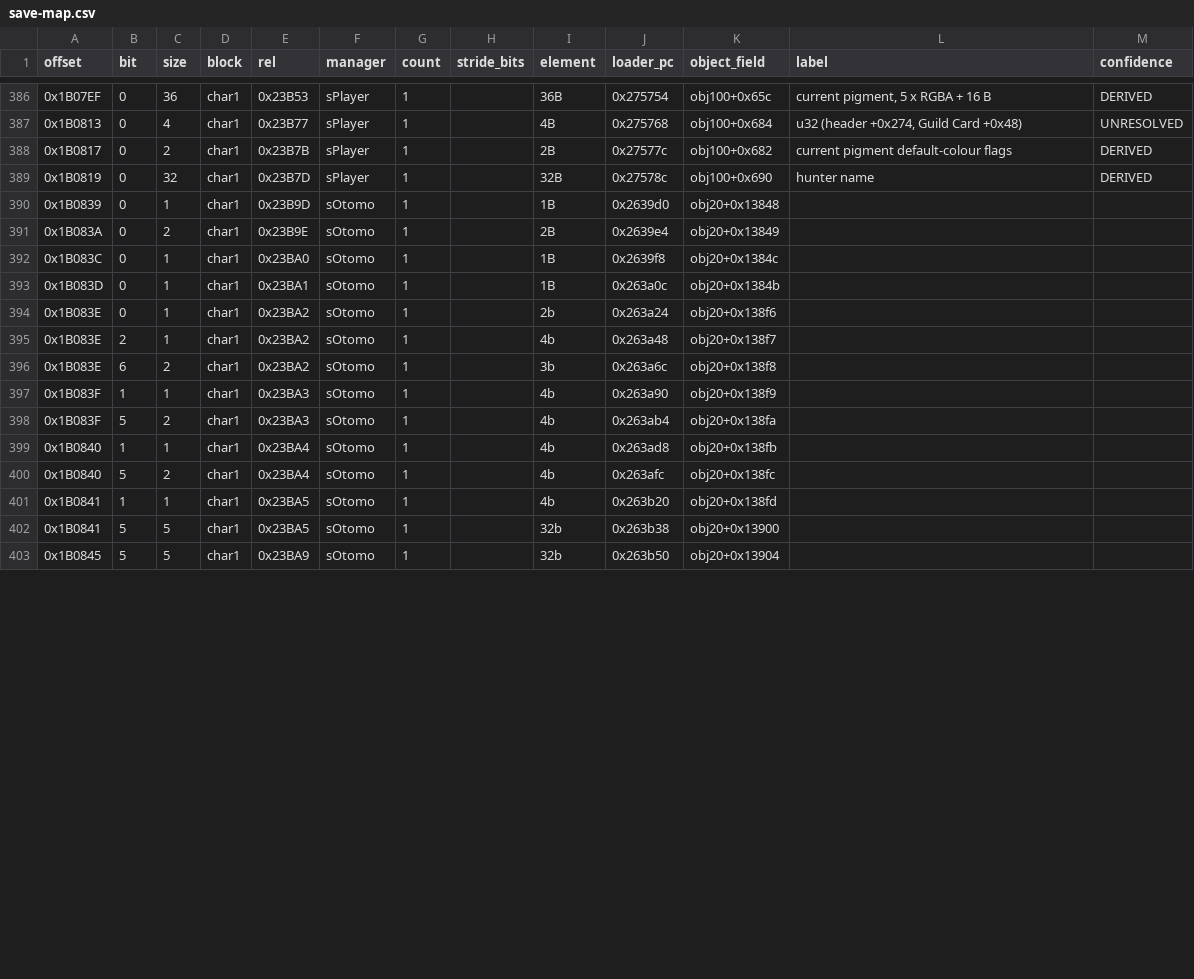
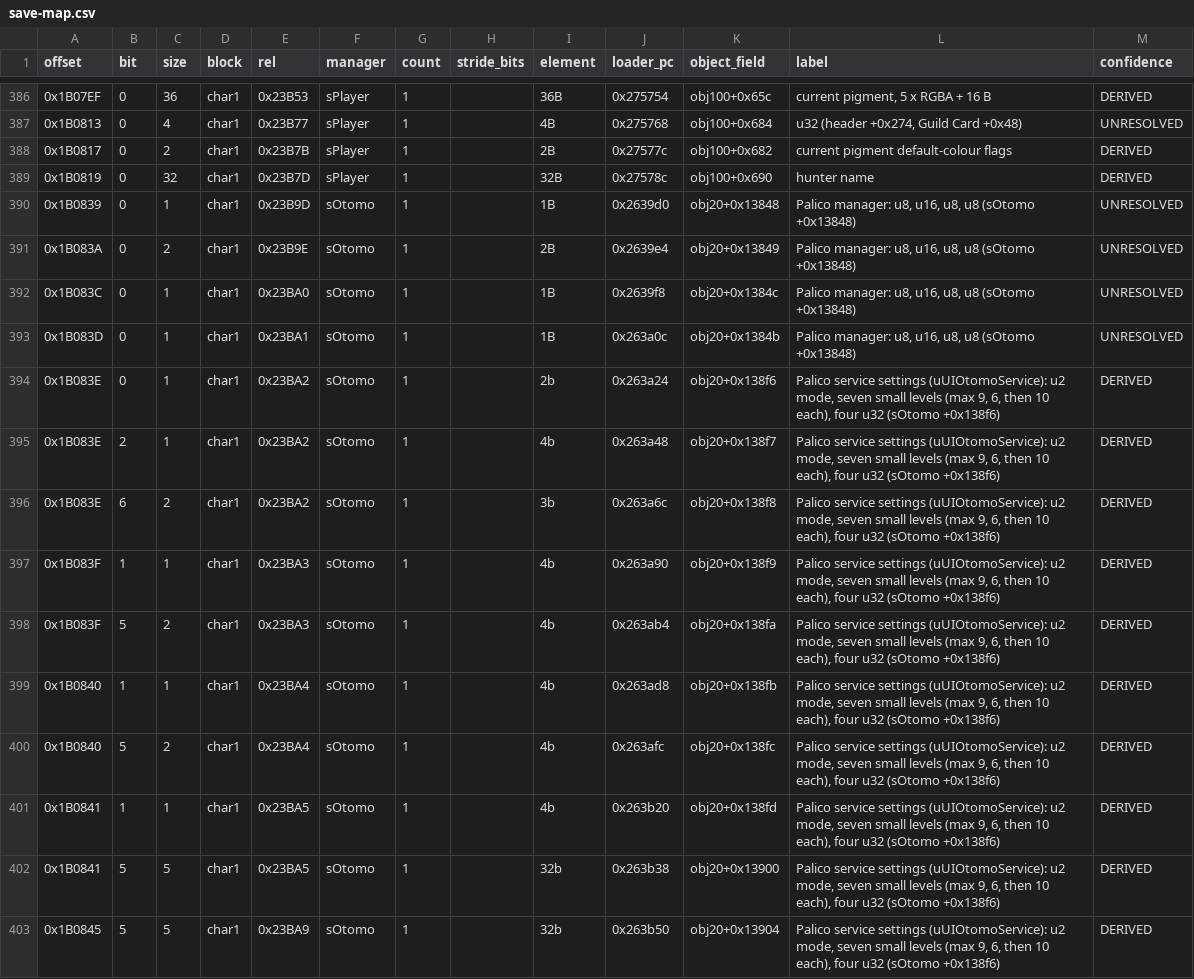
Before and after one commit to Scrimas/MHGU-Save-editor, a CSV file: data/save-map.csv, drawn as a sheet; only a part is shown, gaps mark what is left out; the diff covers the shown part only.

Commit message:
Smaller managers: game options and play time, village pets (names, costumes, affection), talisman making map, second talk random word, Palico service settings

```diff
--- a/data/save-map.csv
+++ b/data/save-map.csv
@@ -389,15 +389,15 @@ offset,bit,size,block,rel,manager,count,stride_bits,element,loader_pc,object_fie
 0x1B0819,0,32,char1,0x23B7D,sPlayer,1,,32B,0x27578c,obj100+0x690,hunter name,DERIVED
-0x1B0839,0,1,char1,0x23B9D,sOtomo,1,,1B,0x2639d0,obj20+0x13848,,
-0x1B083A,0,2,char1,0x23B9E,sOtomo,1,,2B,0x2639e4,obj20+0x13849,,
-0x1B083C,0,1,char1,0x23BA0,sOtomo,1,,1B,0x2639f8,obj20+0x1384c,,
-0x1B083D,0,1,char1,0x23BA1,sOtomo,1,,1B,0x263a0c,obj20+0x1384b,,
-0x1B083E,0,1,char1,0x23BA2,sOtomo,1,,2b,0x263a24,obj20+0x138f6,,
-0x1B083E,2,1,char1,0x23BA2,sOtomo,1,,4b,0x263a48,obj20+0x138f7,,
-0x1B083E,6,2,char1,0x23BA2,sOtomo,1,,3b,0x263a6c,obj20+0x138f8,,
-0x1B083F,1,1,char1,0x23BA3,sOtomo,1,,4b,0x263a90,obj20+0x138f9,,
-0x1B083F,5,2,char1,0x23BA3,sOtomo,1,,4b,0x263ab4,obj20+0x138fa,,
-0x1B0840,1,1,char1,0x23BA4,sOtomo,1,,4b,0x263ad8,obj20+0x138fb,,
-0x1B0840,5,2,char1,0x23BA4,sOtomo,1,,4b,0x263afc,obj20+0x138fc,,
-0x1B0841,1,1,char1,0x23BA5,sOtomo,1,,4b,0x263b20,obj20+0x138fd,,
-0x1B0841,5,5,char1,0x23BA5,sOtomo,1,,32b,0x263b38,obj20+0x13900,,
-0x1B0845,5,5,char1,0x23BA9,sOtomo,1,,32b,0x263b50,obj20+0x13904,,
+0x1B0839,0,1,char1,0x23B9D,sOtomo,1,,1B,0x2639d0,obj20+0x13848,"Palico manager: u8, u16, u8, u8 (sOtomo +0x13848)",UNRESOLVED
+0x1B083A,0,2,char1,0x23B9E,sOtomo,1,,2B,0x2639e4,obj20+0x13849,"Palico manager: u8, u16, u8, u8 (sOtomo +0x13848)",UNRESOLVED
+0x1B083C,0,1,char1,0x23BA0,sOtomo,1,,1B,0x2639f8,obj20+0x1384c,"Palico manager: u8, u16, u8, u8 (sOtomo +0x13848)",UNRESOLVED
+0x1B083D,0,1,char1,0x23BA1,sOtomo,1,,1B,0x263a0c,obj20+0x1384b,"Palico manager: u8, u16, u8, u8 (sOtomo +0x13848)",UNRESOLVED
+0x1B083E,0,1,char1,0x23BA2,sOtomo,1,,2b,0x263a24,obj20+0x138f6,"Palico service settings (uUIOtomoService): u2 mode, seven small levels (max 9, 6, then 10 each), four u32 (sOtomo +0x138f6)",DERIVED
+0x1B083E,2,1,char1,0x23BA2,sOtomo,1,,4b,0x263a48,obj20+0x138f7,"Palico service settings (uUIOtomoService): u2 mode, seven small levels (max 9, 6, then 10 each), four u32 (sOtomo +0x138f6)",DERIVED
+0x1B083E,6,2,char1,0x23BA2,sOtomo,1,,3b,0x263a6c,obj20+0x138f8,"Palico service settings (uUIOtomoService): u2 mode, seven small levels (max 9, 6, then 10 each), four u32 (sOtomo +0x138f6)",DERIVED
+0x1B083F,1,1,char1,0x23BA3,sOtomo,1,,4b,0x263a90,obj20+0x138f9,"Palico service settings (uUIOtomoService): u2 mode, seven small levels (max 9, 6, then 10 each), four u32 (sOtomo +0x138f6)",DERIVED
+0x1B083F,5,2,char1,0x23BA3,sOtomo,1,,4b,0x263ab4,obj20+0x138fa,"Palico service settings (uUIOtomoService): u2 mode, seven small levels (max 9, 6, then 10 each), four u32 (sOtomo +0x138f6)",DERIVED
+0x1B0840,1,1,char1,0x23BA4,sOtomo,1,,4b,0x263ad8,obj20+0x138fb,"Palico service settings (uUIOtomoService): u2 mode, seven small levels (max 9, 6, then 10 each), four u32 (sOtomo +0x138f6)",DERIVED
+0x1B0840,5,2,char1,0x23BA4,sOtomo,1,,4b,0x263afc,obj20+0x138fc,"Palico service settings (uUIOtomoService): u2 mode, seven small levels (max 9, 6, then 10 each), four u32 (sOtomo +0x138f6)",DERIVED
+0x1B0841,1,1,char1,0x23BA5,sOtomo,1,,4b,0x263b20,obj20+0x138fd,"Palico service settings (uUIOtomoService): u2 mode, seven small levels (max 9, 6, then 10 each), four u32 (sOtomo +0x138f6)",DERIVED
+0x1B0841,5,5,char1,0x23BA5,sOtomo,1,,32b,0x263b38,obj20+0x13900,"Palico service settings (uUIOtomoService): u2 mode, seven small levels (max 9, 6, then 10 each), four u32 (sOtomo +0x138f6)",DERIVED
+0x1B0845,5,5,char1,0x23BA9,sOtomo,1,,32b,0x263b50,obj20+0x13904,"Palico service settings (uUIOtomoService): u2 mode, seven small levels (max 9, 6, then 10 each), four u32 (sOtomo +0x138f6)",DERIVED
```
Also changed, not shown: 61 edited cells elsewhere in this file, 2 other files.
